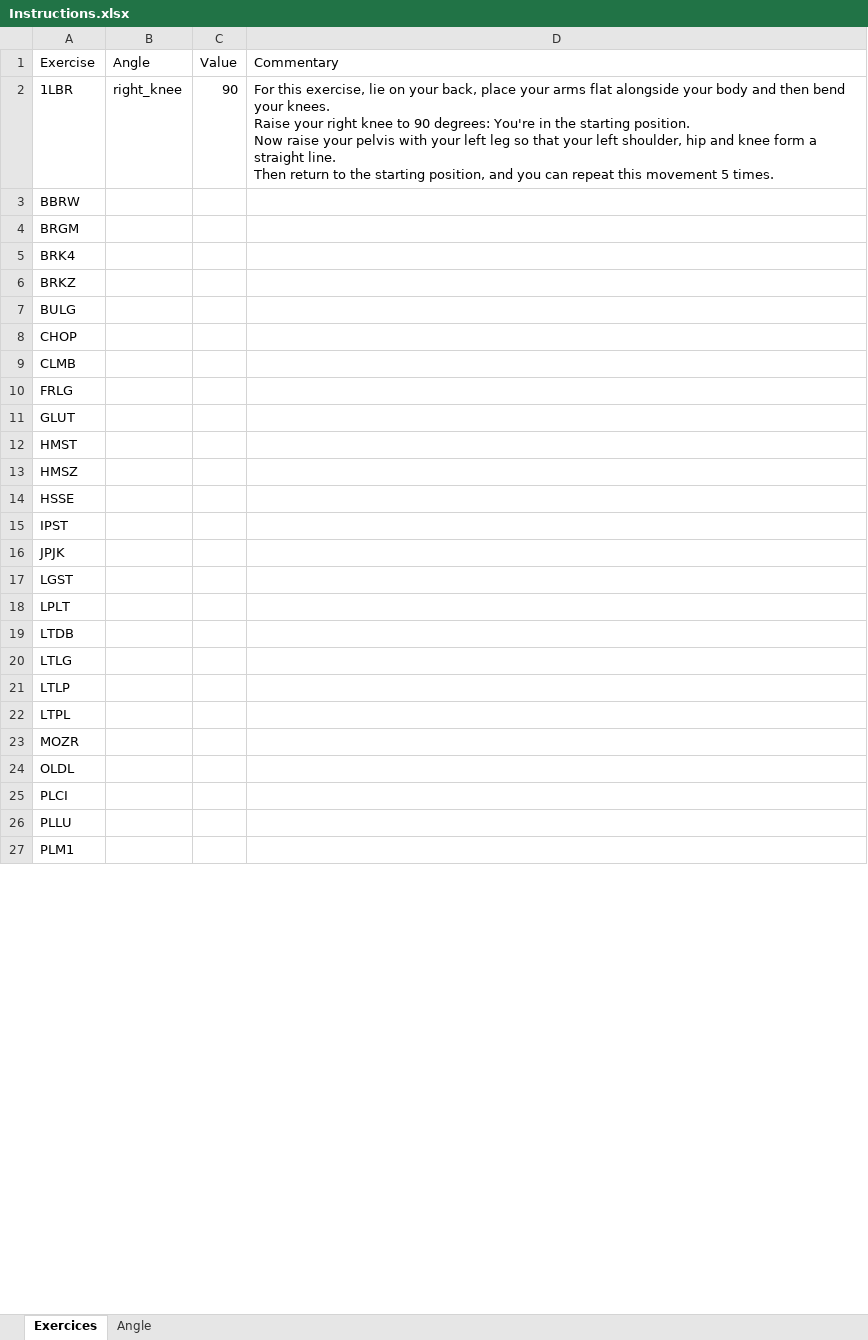
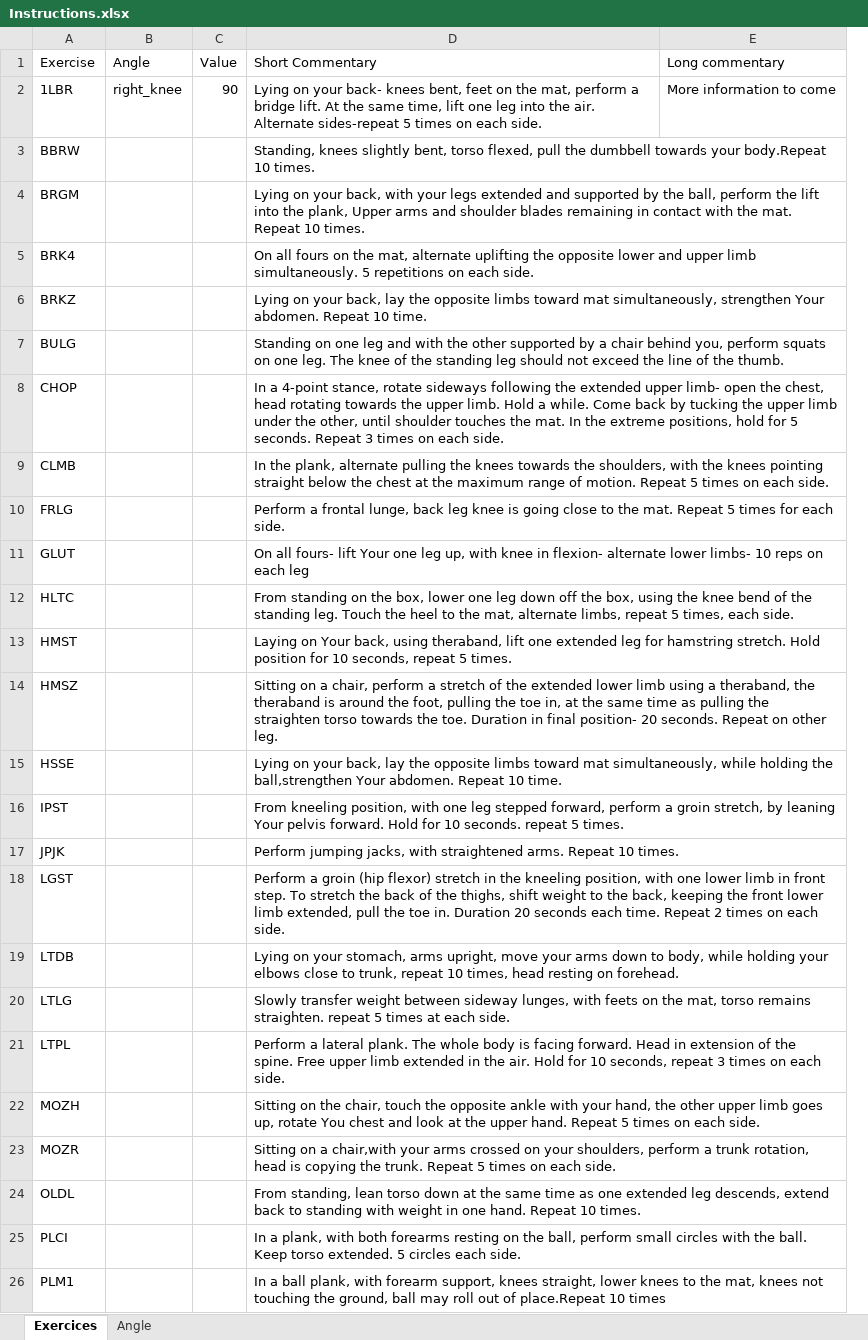
Before and after one commit to MathildeDemorise/AudioFeedback_Project, an Excel workbook: Instructions.xlsx, sheet Exercices, drawn as a sheet; only a part is shown; values as stored, in another font and other column widths than the file's, no borders; charts and pictures not drawn; removed rows and columns are numbered as before the commit, all else as after; ↵ is a line break in a cell; the diff covers the shown part only; the diff names each change by its address in the sheet, - before the commit and + after, or states it on an @@ line.

```diff
--- a/Instructions.xlsx (sheet Exercices)
+++ b/Instructions.xlsx (sheet Exercices)
-column D (Commentary), row 2: For this exercise, lie on your back, place your arms flat alongside your body and then bend your knees. ↵ Raise your right knee to 90 degrees: You're in the starting position. ↵ Now raise your pelvis with your left leg so that your left shoulder, hip and knee form a straight line. ↵ Then return to the starting position, and you can repeat this movement 5 times.
+column D (Short Commentary), rows 2-11: Lying on your back- knees bent, feet on the mat, perform a bridge lift. At the same time, lift one leg into the air. Alternate sides-repeat 5 times on each side. | Standing, knees slightly bent, torso flexed, pull the dumbbell towards your body.Repeat 10 times. | Lying on your back, with your legs extended and supported by the ball, perform the lift into the plank, Upper arms and shoulder blades remaining in contact with the mat. Repeat 10 times. | On all fours on the mat, alternate uplifting the opposite lower and upper limb simultaneously. 5 repetitions on each side. | Lying on your back, lay the opposite limbs toward mat simultaneously, strengthen Your abdomen. Repeat 10 time. | Standing on one leg and with the other supported by a chair behind you, perform squats on one leg. The knee of the standing leg should not exceed the line of the thumb. | In a 4-point stance, rotate sideways following the extended upper limb- open the chest, head rotating towards the upper limb. Hold a while. Come back by tucking the upper limb under the other, until shoulder touches the mat. In the extreme positions, hold for 5 seconds. Repeat 3 times on each side. | In the plank, alternate pulling the knees towards the shoulders, with the knees pointing straight below the chest at the maximum range of motion. Repeat 5 times on each side. | Perform a frontal lunge, back leg knee is going close to the mat. Repeat 5 times for each side. | On all fours- lift Your one leg up, with knee in flexion- alternate lower limbs- 10 reps on each leg; rows 13-21: Laying on Your back, using theraband, lift one extended leg for hamstring stretch. Hold position for 10 seconds, repeat 5 times. | Sitting on a chair, perform a stretch of the extended lower limb using a theraband, the theraband is around the foot, pulling the toe in, at the same time as pulling the straighten torso towards the toe. Duration in final position- 20 seconds. Repeat on other leg. | Lying on your back, lay the opposite limbs toward mat simultaneously, while holding the ball,strengthen Your abdomen. Repeat 10 time. | From kneeling position, with one leg stepped forward, perform a groin stretch, by leaning Your pelvis forward. Hold for 10 seconds. repeat 5 times. | Perform jumping jacks, with straightened arms. Repeat 10 times. | Perform a groin (hip flexor) stretch in the kneeling position, with one lower limb in front step. To stretch the back of the thighs, shift weight to the back, keeping the front lower limb extended, pull the toe in. Duration 20 seconds each time. Repeat 2 times on each side. | Lying on your stomach, arms upright, move your arms down to body, while holding your elbows close to trunk, repeat 10 times, head resting on forehead. | Slowly transfer weight between sideway lunges, with feets on the mat, torso remains straighten. repeat 5 times at each side. | Perform a lateral plank. The whole body is facing forward. Head in extension of the spine. Free upper limb extended in the air. Hold for 10 seconds, repeat 3 times on each side.; rows 23-26: Sitting on a chair,with your arms crossed on your shoulders, perform a trunk rotation, head is copying the trunk. Repeat 5 times on each side. | From standing, lean torso down at the same time as one extended leg descends, extend back to standing with weight in one hand. Repeat 10 times. | In a plank, with both forearms resting on the ball, perform small circles with the ball. Keep torso extended. 5 circles each side. | In a ball plank, with forearm support, knees straight, lower knees to the mat, knees not touching the ground, ball may roll out of place.Repeat 10 times
+column E (Long commentary), row 2: More information to come
+row 12: HLTC |  |  | From standing on the box, lower one leg down off the box, using the knee bend of the standing leg. Touch the heel to the mat, alternate limbs, repeat 5 times, each side.
-row 18: LPLT
-row 21: LTLP
+row 22: MOZH |  |  | Sitting on the chair, touch the opposite ankle with your hand, the other upper limb goes up, rotate You chest and look at the upper hand. Repeat 5 times on each side.
-row 26: PLLU
```
Also changed, not shown: 2 added rows elsewhere in this sheet, 1 other file.
